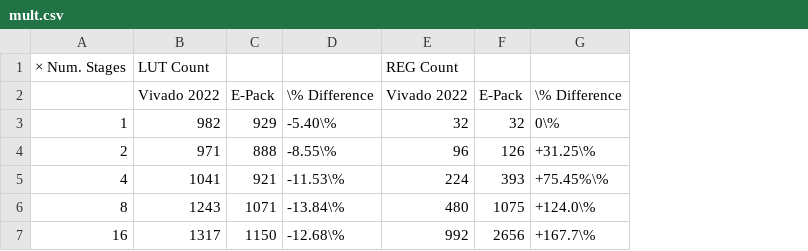
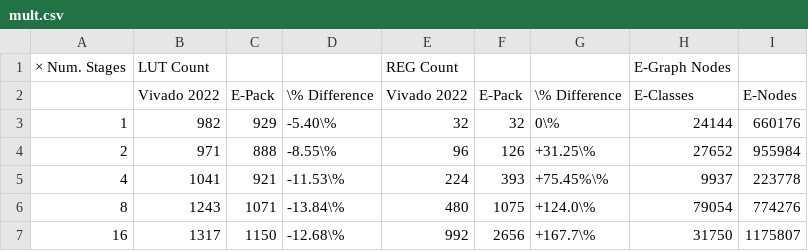
Before and after one commit to matth2k/eqmap, a CSV file: asplos/data/mult.csv, drawn as a sheet; the diff names each change by its address in the sheet, - before the commit and + after, or states it on an @@ line.

Commit message:
add info on e-graph nodes

```diff
--- a/asplos/data/mult.csv
+++ b/asplos/data/mult.csv
+column H, rows 1-7: E-Graph Nodes | E-Classes | 24144 | 27652 | 9937 | 79054 | 31750
+column I, rows 2-7: E-Nodes | 660176 | 955984 | 223778 | 774276 | 1175807
```
